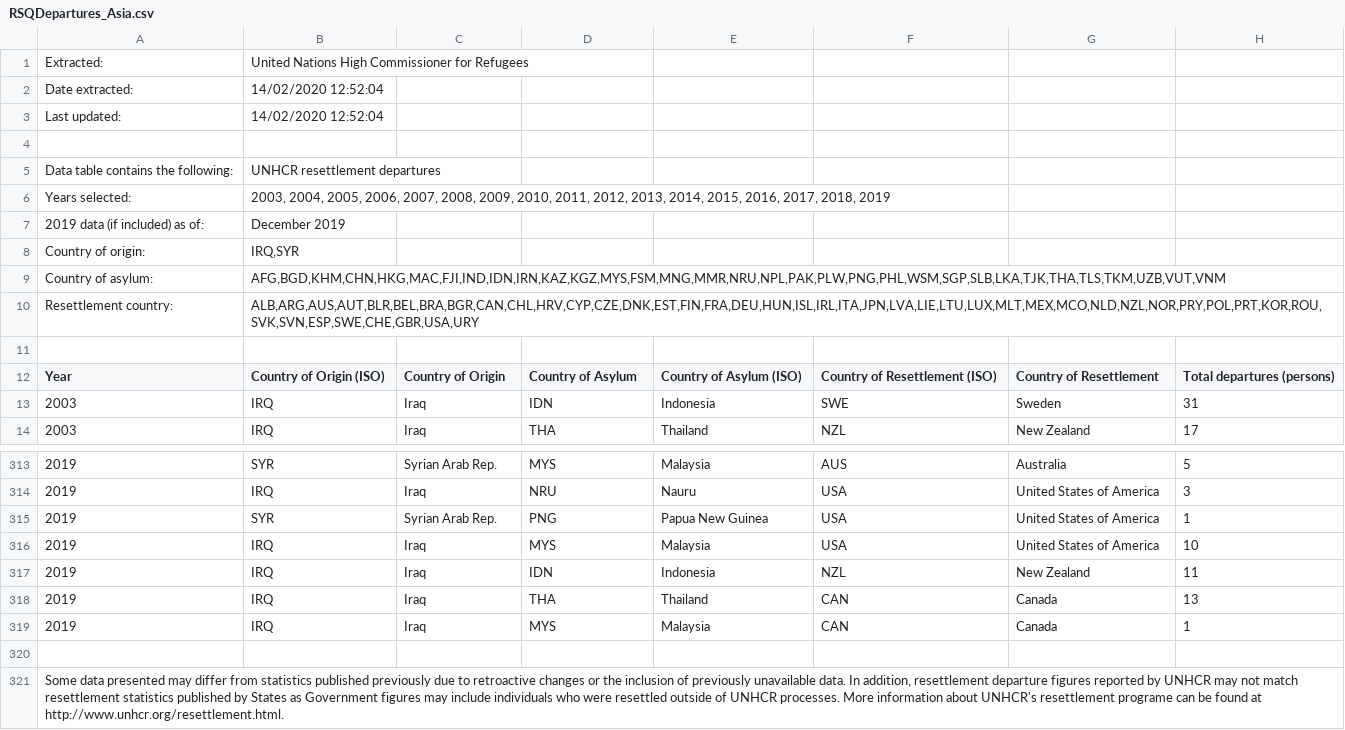
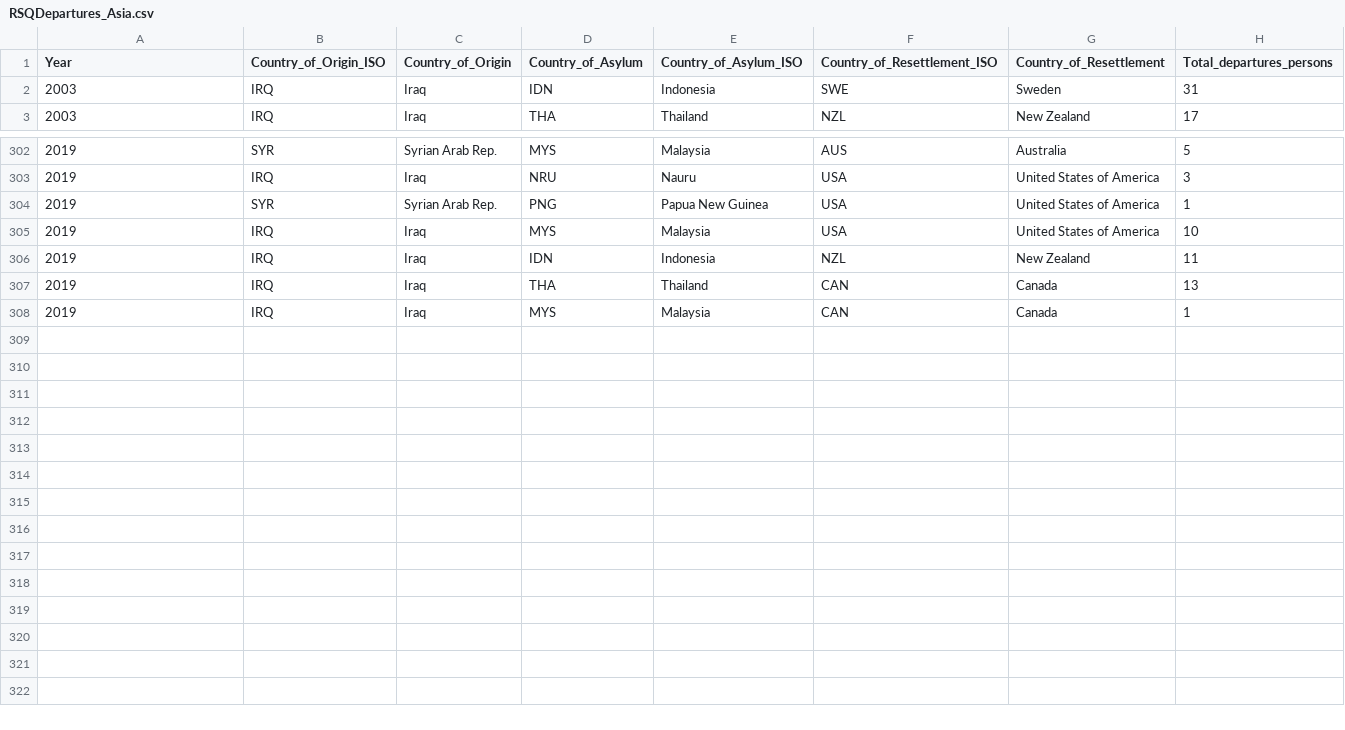
Before and after one commit to IMrabet/Data_Visualisation, a CSV file: data_Iraq_Syria_refugees/RSQDepartures_Asia.csv, drawn as a sheet; only a part is shown, gaps mark what is left out.

Commit message:
update

```diff
--- a/data_Iraq_Syria_refugees/RSQDepartures_Asia.csv
+++ b/data_Iraq_Syria_refugees/RSQDepartures_Asia.csv
@@ -1,13 +1,2 @@
-Extracted:,United Nations High Commissioner for Refugees
-Date extracted:,14/02/2020 12:52:04
-Last updated:,14/02/2020 12:52:04
-
-Data table contains the following:,UNHCR resettlement departures
-Years selected:,"2003, 2004, 2005, 2006, 2007, 2008, 2009, 2010, 2011, 2012, 2013, 2014, 2015, 2016, 2017, 2018, 2019"
-2019 data (if included) as of:, December 2019
-Country of origin:,"IRQ,SYR"
-Country of asylum:,"AFG,BGD,KHM,CHN,HKG,MAC,FJI,IND,IDN,IRN,KAZ,KGZ,MYS,FSM,MNG,MMR,NRU,NPL,PAK,PLW,PNG,PHL,WSM,SGP,SLB,LKA,TJK,THA,TLS,TKM,UZB,VUT,VNM"
-Resettlement country:,"ALB,ARG,AUS,AUT,BLR,BEL,BRA,BGR,CAN,CHL,HRV,CYP,CZE,DNK,EST,FIN,FRA,DEU,HUN,ISL,IRL,ITA,JPN,LVA,LIE,LTU,LUX,MLT,MEX,MCO,NLD,NZL,NOR,PRY,POL,PRT,KOR,ROU,SVK,SVN,ESP,SWE,CHE,GBR,USA,URY"
-
-Year,Country of Origin (ISO),Country of Origin,Country of Asylum,Country of Asylum (ISO),Country of Resettlement (ISO),Country of Resettlement,Total departures (persons)
+Year,Country_of_Origin_ISO,Country_of_Origin,Country_of_Asylum,Country_of_Asylum_ISO,Country_of_Resettlement_ISO,Country_of_Resettlement,Total_departures_persons
 2003,IRQ,"Iraq",IDN,"Indonesia",SWE,"Sweden",31
@@ -319,3 +308 @@ Year,Country of Origin (ISO),Country of Origin,Country of Asylum,Country of Asyl
 2019,IRQ,"Iraq",MYS,"Malaysia",CAN,"Canada",1
-
-"Some data presented may differ from statistics published previously due to retroactive changes or the inclusion of previously unavailable data. In addition, resettlement departure figures reported by UNHCR may not match resettlement statistics published by States as Government figures may include individuals who were resettled outside of UNHCR processes. More information about UNHCR's resettlement programe can be found at http://www.unhcr.org/resettlement.html."
```
